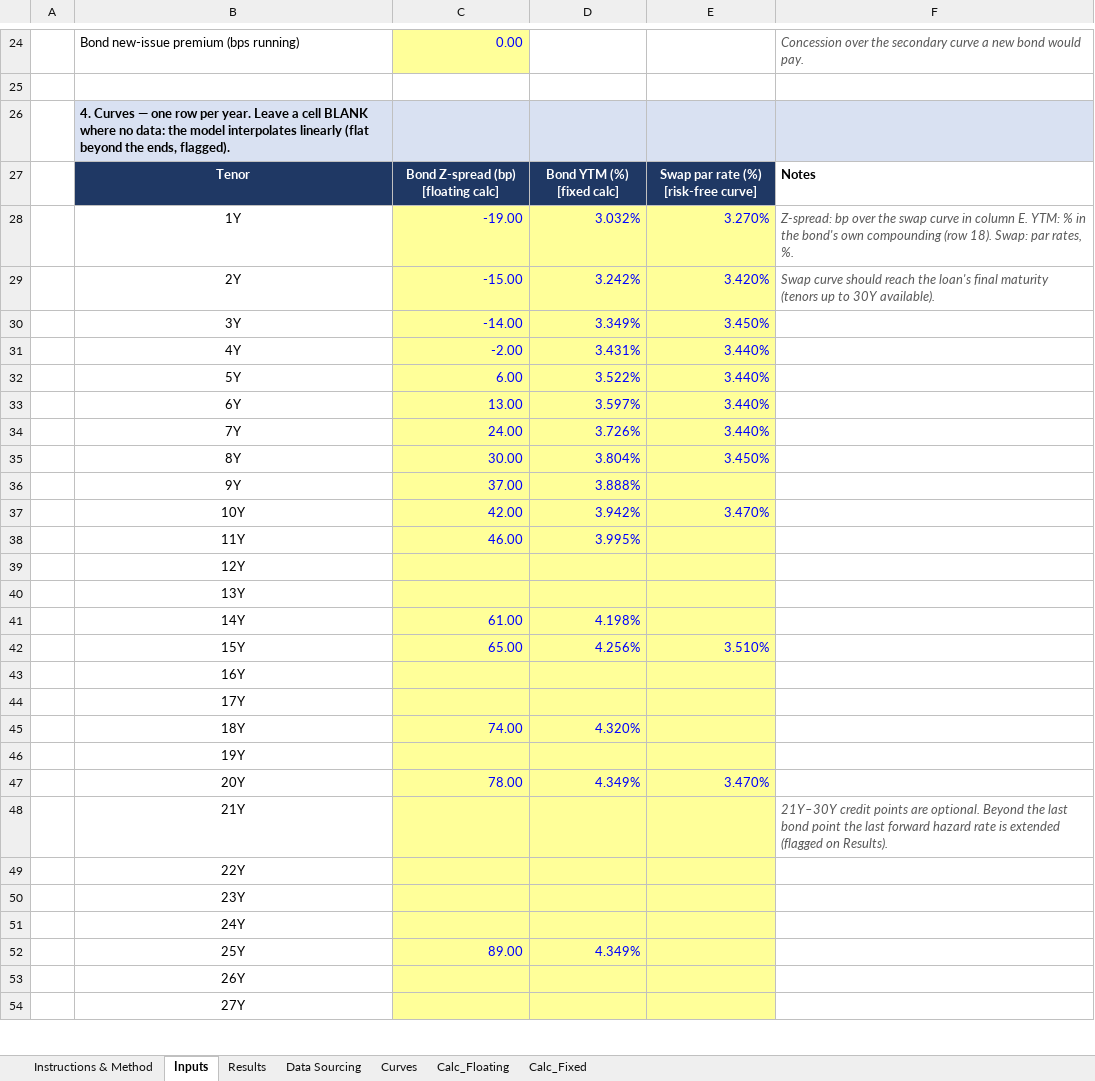
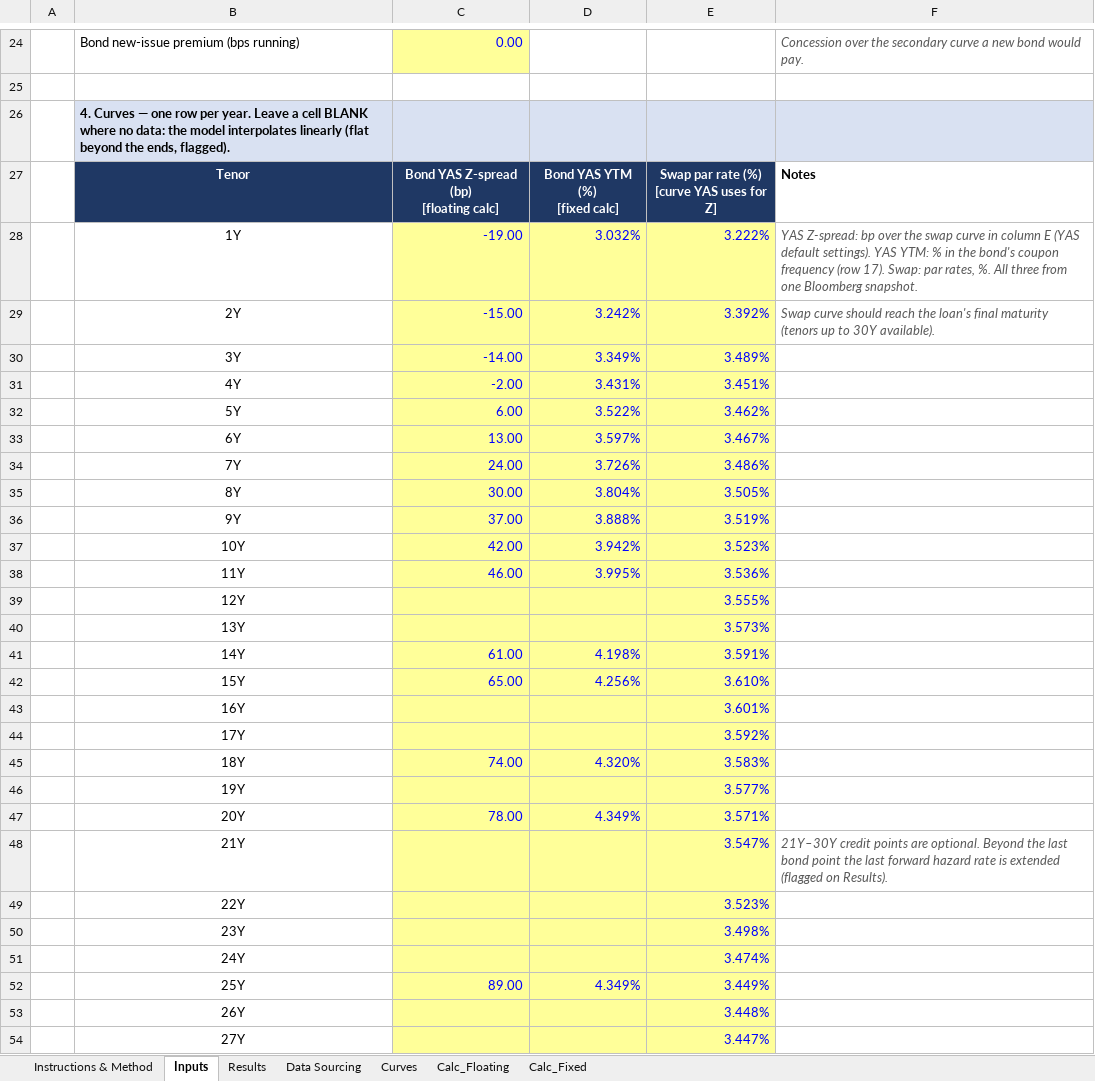
Before and after one commit to DevJRM/eaf-ai-lab, an Excel workbook: walWedge/WAL_Wedge_Loan_vs_Bond_Calculator.xlsx, sheet Inputs, drawn as a sheet; only a part is shown, gaps mark what is left out; values as stored, in another font and other column widths than the file's, no borders; ↵ is a line break in a cell; the diff covers the shown part only; the diff names each change by its address in the sheet, - before the commit and + after, or states it on an @@ line.

```diff
--- a/walWedge/WAL_Wedge_Loan_vs_Bond_Calculator.xlsx (sheet Inputs)
+++ b/walWedge/WAL_Wedge_Loan_vs_Bond_Calculator.xlsx (sheet Inputs)
-C27: Bond Z-spread (bp) ↵ [floating calc]
+C27: Bond YAS Z-spread (bp) ↵ [floating calc]
-D27: Bond YTM (%) ↵ [fixed calc]
+D27: Bond YAS YTM (%) ↵ [fixed calc]
-E27: Swap par rate (%) ↵ [risk-free curve]
+E27: Swap par rate (%) ↵ [curve YAS uses for Z]
-E28: 3.270%
+E28: 3.222%
-F28: Z-spread: bp over the swap curve in column E. YTM: % in the bond's own compounding (row 18). Swap: par rates, %.
+F28: YAS Z-spread: bp over the swap curve in column E (YAS default settings). YAS YTM: % in the bond's coupon frequency (row 17). Swap: par rates, %. All three from one Bloomberg snapshot.
-E29: 3.420%
+E29: 3.392%
-E30: 3.450%
+E30: 3.489%
-E31: 3.440%
+E31: 3.451%
-E32: 3.440%
+E32: 3.462%
-E33: 3.440%
+E33: 3.467%
-E34: 3.440%
+E34: 3.486%
-E35: 3.450%
+E35: 3.505%
-E36: (empty)
+E36: 3.519%
-E37: 3.470%
+E37: 3.523%
-E38: (empty)
+E38: 3.536%
-E39: (empty)
+E39: 3.555%
-E40: (empty)
+E40: 3.573%
-E41: (empty)
+E41: 3.591%
-E42: 3.510%
+E42: 3.610%
-E43: (empty)
+E43: 3.601%
-E44: (empty)
+E44: 3.592%
-E45: (empty)
+E45: 3.583%
-E46: (empty)
+E46: 3.577%
-E47: 3.470%
+E47: 3.571%
-E48: (empty)
+E48: 3.547%
-E49: (empty)
+E49: 3.523%
-E50: (empty)
+E50: 3.498%
-E51: (empty)
+E51: 3.474%
-E52: (empty)
+E52: 3.449%
-E53: (empty)
+E53: 3.448%
-E54: (empty)
+E54: 3.447%
```
Also changed, not shown: 2 added rows, 2 removed rows and 8 edited cells elsewhere in this sheet, sheet Calc_Floating, sheet Calc_Fixed, sheet Curves, sheet Results, sheet Instructions & Method, sheet Data Sourcing, 3 other files.
